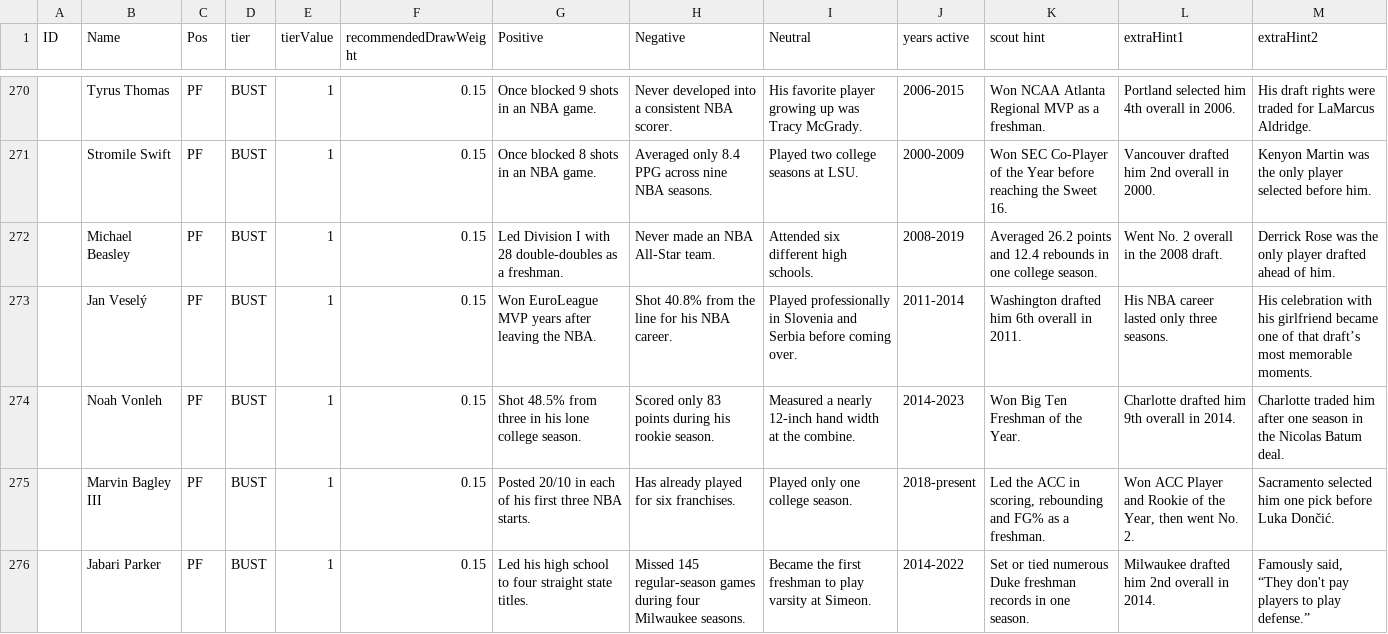
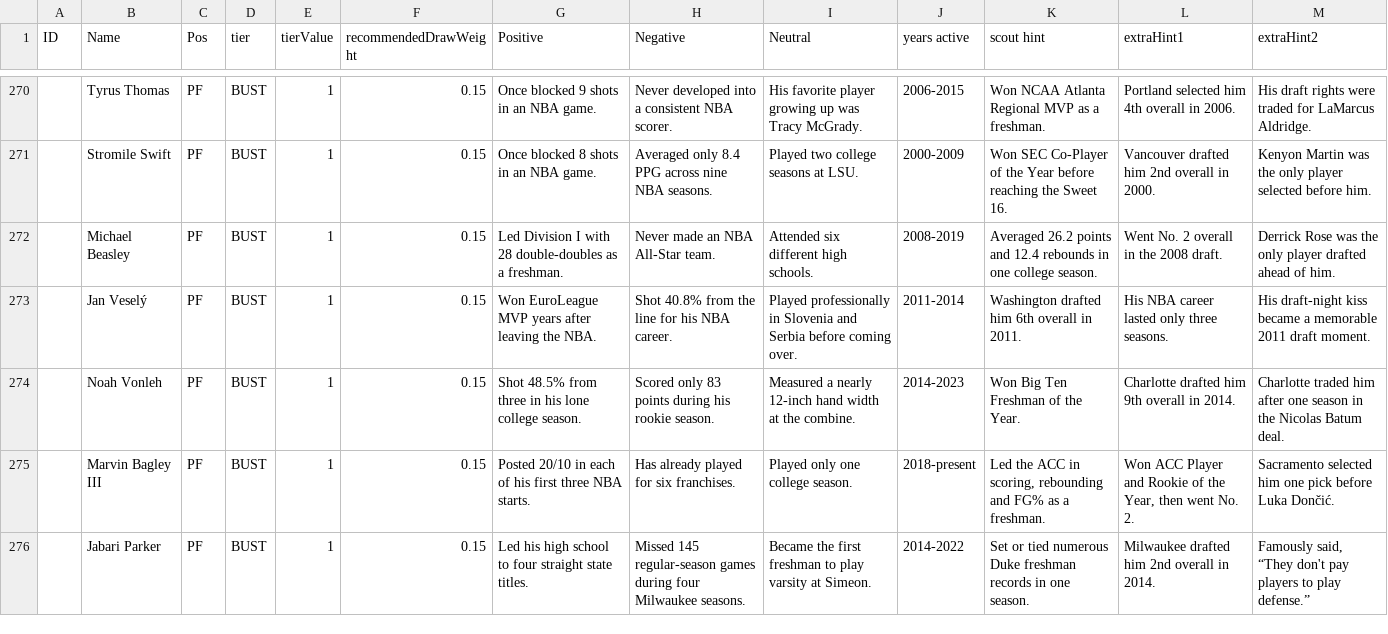
Before and after one commit to IzaanQaiser/blind-five, a CSV file: attached_assets/build_five_-_Sheet1_1789411320234.csv, drawn as a sheet; only a part is shown, gaps mark what is left out; the diff covers the shown part only.

Commit message:
fix: make player hints self-contained

```diff
--- a/attached_assets/build_five_-_Sheet1_1789411320234.csv
+++ b/attached_assets/build_five_-_Sheet1_1789411320234.csv
@@ -272,3 +272,3 @@ ID,Name,Pos,tier,tierValue,recommendedDrawWeight,Positive,Negative,Neutral,years
 ,Michael Beasley,PF,BUST,1,0.15,Led Division I with 28 double-doubles as a freshman.,Never made an NBA All-Star team.,Attended six different high schools.,2008-2019,Averaged 26.2 points and 12.4 rebounds in one college season.,Went No. 2 overall in the 2008 draft.,Derrick Rose was the only player drafted ahead of him.
-,Jan Veselý,PF,BUST,1,0.15,Won EuroLeague MVP years after leaving the NBA.,Shot 40.8% from the line for his NBA career.,Played professionally in Slovenia and Serbia before coming over.,2011-2014,Washington drafted him 6th overall in 2011.,His NBA career lasted only three seasons.,His celebration with his girlfriend became one of that draft’s most memorable moments.
+,Jan Veselý,PF,BUST,1,0.15,Won EuroLeague MVP years after leaving the NBA.,Shot 40.8% from the line for his NBA career.,Played professionally in Slovenia and Serbia before coming over.,2011-2014,Washington drafted him 6th overall in 2011.,His NBA career lasted only three seasons.,His draft-night kiss became a memorable 2011 draft moment.
 ,Noah Vonleh,PF,BUST,1,0.15,Shot 48.5% from three in his lone college season.,Scored only 83 points during his rookie season.,Measured a nearly 12-inch hand width at the combine.,2014-2023,Won Big Ten Freshman of the Year.,Charlotte drafted him 9th overall in 2014.,Charlotte traded him after one season in the Nicolas Batum deal.
```
Also changed, not shown: 18 edited cells elsewhere in this file.
